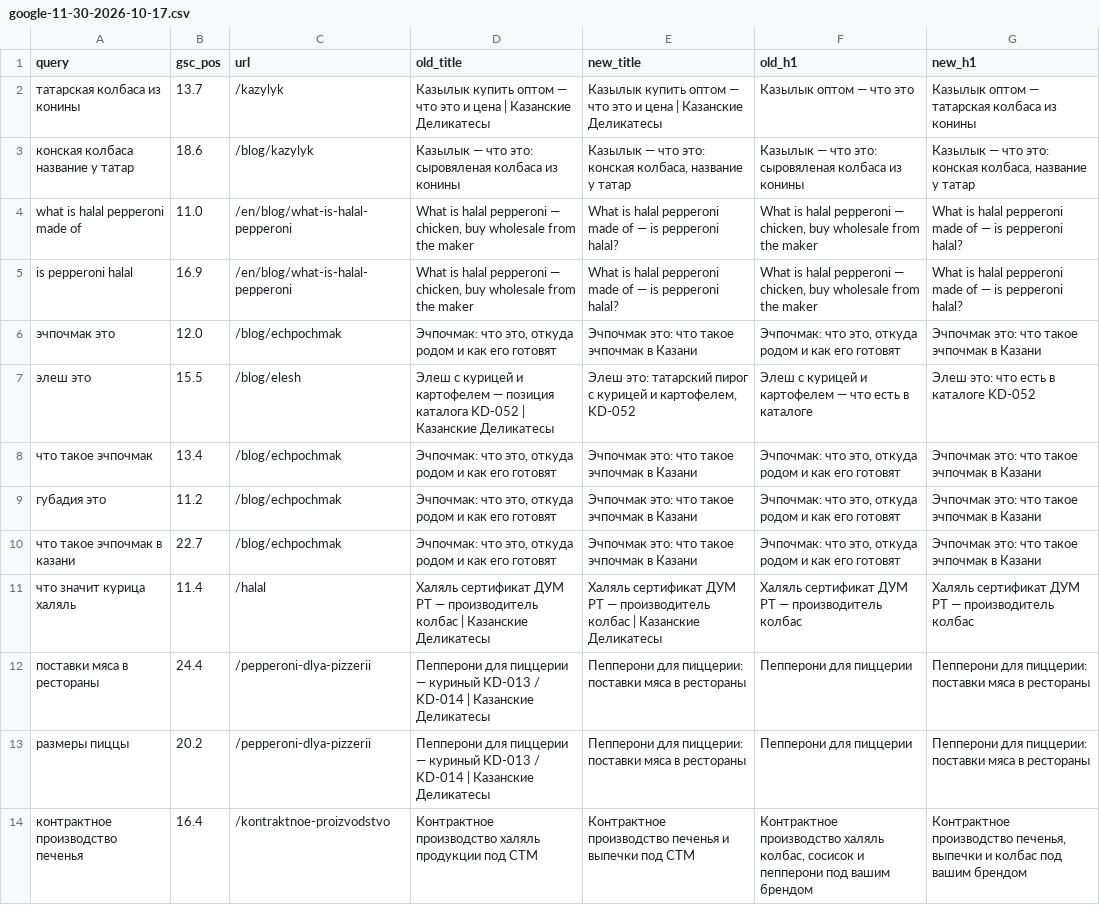
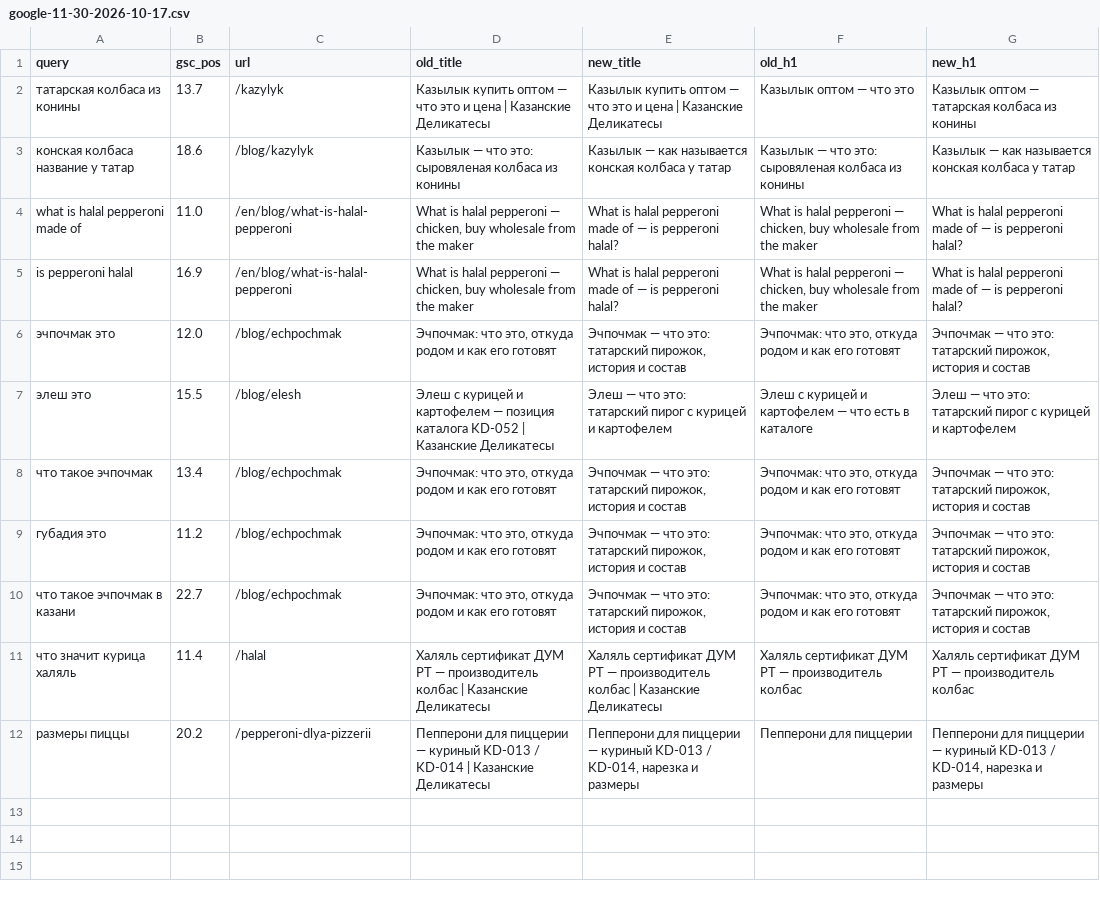
Before and after one commit to sltndevelopments/pepperoni-api, a CSV file: docs/seo/google-11-30-2026-10-17.csv, drawn as a sheet.

```diff
--- a/docs/seo/google-11-30-2026-10-17.csv
+++ b/docs/seo/google-11-30-2026-10-17.csv
@@ -2,13 +2,11 @@ query,gsc_pos,url,old_title,new_title,old_h1,new_h1
 татарская колбаса из конины,13.7,/kazylyk,Казылык купить оптом — что это и цена | Казанские Деликатесы,Казылык купить оптом — что это и цена | Казанские Деликатесы,Казылык оптом — что это,Казылык оптом — татарская колбаса из конины
-конская колбаса название у татар,18.6,/blog/kazylyk,Казылык — что это: сыровяленая колбаса из конины,"Казылык — что это: конская колбаса, название у татар",Казылык — что это: сыровяленая колбаса из конины,"Казылык — что это: конская колбаса, название у татар"
+конская колбаса название у татар,18.6,/blog/kazylyk,Казылык — что это: сыровяленая колбаса из конины,Казылык — как называется конская колбаса у татар,Казылык — что это: сыровяленая колбаса из конины,Казылык — как называется конская колбаса у татар
 what is halal pepperoni made of,11.0,/en/blog/what-is-halal-pepperoni,"What is halal pepperoni — chicken, buy wholesale from the maker",What is halal pepperoni made of — is pepperoni halal?,"What is halal pepperoni — chicken, buy wholesale from the maker",What is halal pepperoni made of — is pepperoni halal?
 is pepperoni halal,16.9,/en/blog/what-is-halal-pepperoni,"What is halal pepperoni — chicken, buy wholesale from the maker",What is halal pepperoni made of — is pepperoni halal?,"What is halal pepperoni — chicken, buy wholesale from the maker",What is halal pepperoni made of — is pepperoni halal?
-эчпочмак это,12.0,/blog/echpochmak,"Эчпочмак: что это, откуда родом и как его готовят",Эчпочмак это: что такое эчпочмак в Казани,"Эчпочмак: что это, откуда родом и как его готовят",Эчпочмак это: что такое эчпочмак в Казани
-элеш это,15.5,/blog/elesh,Элеш с курицей и картофелем — позиция каталога KD-052 | Казанские Деликатесы,"Элеш это: татарский пирог с курицей и картофелем, KD-052",Элеш с курицей и картофелем — что есть в каталоге,Элеш это: что есть в каталоге KD-052
-что такое эчпочмак,13.4,/blog/echpochmak,"Эчпочмак: что это, откуда родом и как его готовят",Эчпочмак это: что такое эчпочмак в Казани,"Эчпочмак: что это, откуда родом и как его готовят",Эчпочмак это: что такое эчпочмак в Казани
-губадия это,11.2,/blog/echpochmak,"Эчпочмак: что это, откуда родом и как его готовят",Эчпочмак это: что такое эчпочмак в Казани,"Эчпочмак: что это, откуда родом и как его готовят",Эчпочмак это: что такое эчпочмак в Казани
-что такое эчпочмак в казани,22.7,/blog/echpochmak,"Эчпочмак: что это, откуда родом и как его готовят",Эчпочмак это: что такое эчпочмак в Казани,"Эчпочмак: что это, откуда родом и как его готовят",Эчпочмак это: что такое эчпочмак в Казани
+эчпочмак это,12.0,/blog/echpochmak,"Эчпочмак: что это, откуда родом и как его готовят","Эчпочмак — что это: татарский пирожок, история и состав","Эчпочмак: что это, откуда родом и как его готовят","Эчпочмак — что это: татарский пирожок, история и состав"
+элеш это,15.5,/blog/elesh,Элеш с курицей и картофелем — позиция каталога KD-052 | Казанские Деликатесы,Элеш — что это: татарский пирог с курицей и картофелем,Элеш с курицей и картофелем — что есть в каталоге,Элеш — что это: татарский пирог с курицей и картофелем
+что такое эчпочмак,13.4,/blog/echpochmak,"Эчпочмак: что это, откуда родом и как его готовят","Эчпочмак — что это: татарский пирожок, история и состав","Эчпочмак: что это, откуда родом и как его готовят","Эчпочмак — что это: татарский пирожок, история и состав"
+губадия это,11.2,/blog/echpochmak,"Эчпочмак: что это, откуда родом и как его готовят","Эчпочмак — что это: татарский пирожок, история и состав","Эчпочмак: что это, откуда родом и как его готовят","Эчпочмак — что это: татарский пирожок, история и состав"
+что такое эчпочмак в казани,22.7,/blog/echpochmak,"Эчпочмак: что это, откуда родом и как его готовят","Эчпочмак — что это: татарский пирожок, история и состав","Эчпочмак: что это, откуда родом и как его готовят","Эчпочмак — что это: татарский пирожок, история и состав"
 что значит курица халяль,11.4,/halal,Халяль сертификат ДУМ РТ — производитель колбас | Казанские Деликатесы,Халяль сертификат ДУМ РТ — производитель колбас | Казанские Деликатесы,Халяль сертификат ДУМ РТ — производитель колбас,Халяль сертификат ДУМ РТ — производитель колбас
-поставки мяса в рестораны,24.4,/pepperoni-dlya-pizzerii,Пепперони для пиццерии — куриный KD-013 / KD-014 | Казанские Деликатесы,Пепперони для пиццерии: поставки мяса в рестораны,Пепперони для пиццерии,Пепперони для пиццерии: поставки мяса в рестораны
-размеры пиццы,20.2,/pepperoni-dlya-pizzerii,Пепперони для пиццерии — куриный KD-013 / KD-014 | Казанские Деликатесы,Пепперони для пиццерии: поставки мяса в рестораны,Пепперони для пиццерии,Пепперони для пиццерии: поставки мяса в рестораны
-контрактное производство печенья,16.4,/kontraktnoe-proizvodstvo,Контрактное производство халяль продукции под СТМ,Контрактное производство печенья и выпечки под СТМ,"Контрактное производство халяль колбас, сосисок и пепперони под вашим брендом","Контрактное производство печенья, выпечки и колбас под вашим брендом"
+размеры пиццы,20.2,/pepperoni-dlya-pizzerii,Пепперони для пиццерии — куриный KD-013 / KD-014 | Казанские Деликатесы,"Пепперони для пиццерии — куриный KD-013 / KD-014, нарезка и размеры",Пепперони для пиццерии,"Пепперони для пиццерии — куриный KD-013 / KD-014, нарезка и размеры"
```
Also changed, not shown: 22 other files.
